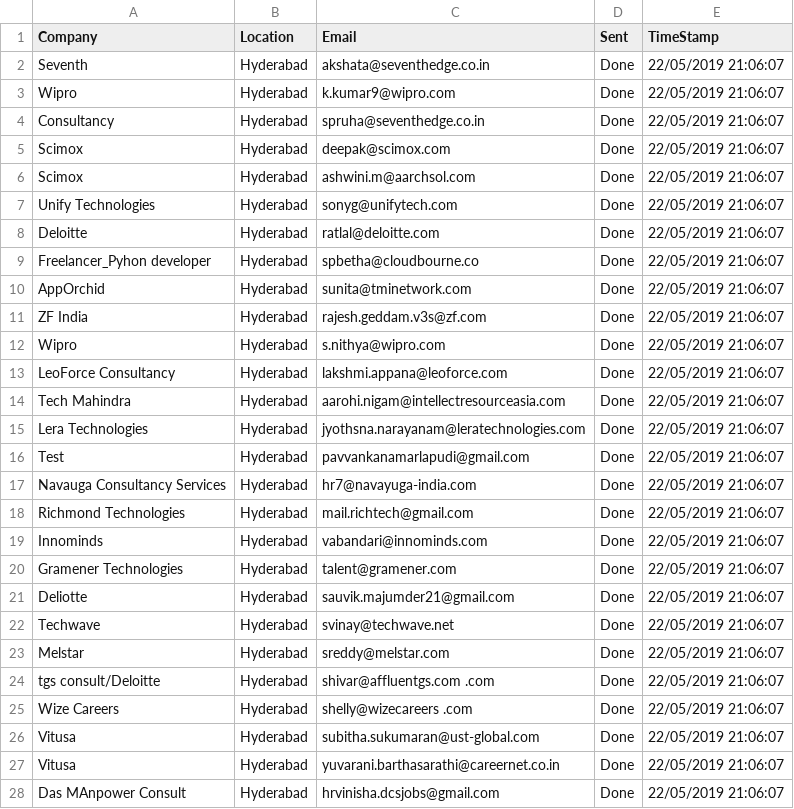
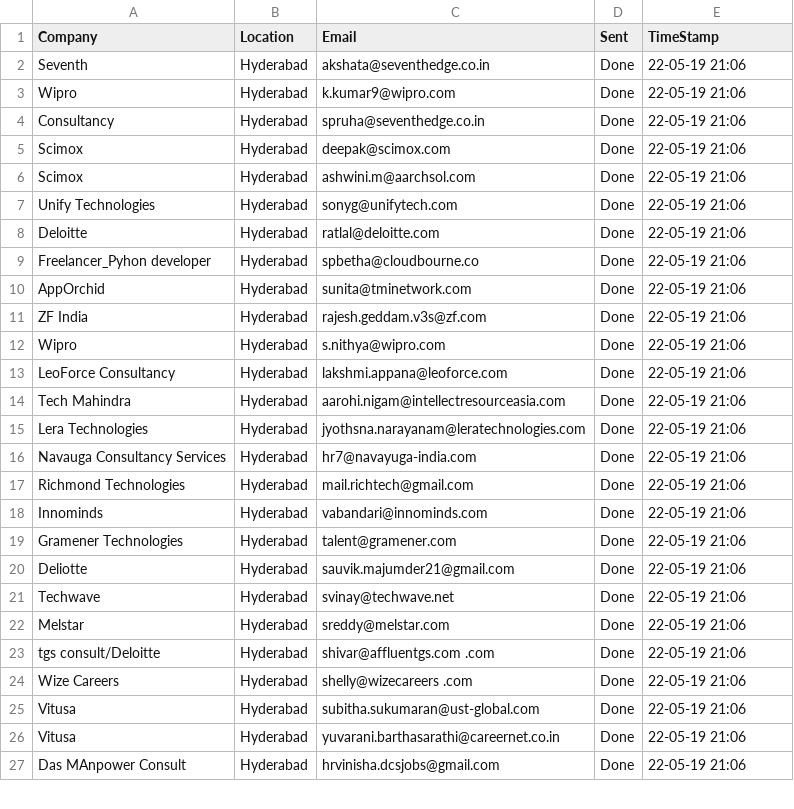
Before and after one commit to pavvankanamarlapudi/Email-Automation, a CSV file: recruiter_list.csv, drawn as a sheet; only a part is shown; the diff covers the shown part only.

```diff
--- a/recruiter_list.csv
+++ b/recruiter_list.csv
@@ -1,28 +1,27 @@
 Company,Location,Email,Sent,TimeStamp
-Seventh,Hyderabad,akshata@seventhedge.co.in,Done,22/05/2019 21:06:07
-Wipro,Hyderabad,k.kumar9@wipro.com,Done,22/05/2019 21:06:07
-Consultancy,Hyderabad,spruha@seventhedge.co.in,Done,22/05/2019 21:06:07
-Scimox,Hyderabad,deepak@scimox.com,Done,22/05/2019 21:06:07
-Scimox,Hyderabad,ashwini.m@aarchsol.com,Done,22/05/2019 21:06:07
-Unify Technologies,Hyderabad,sonyg@unifytech.com,Done,22/05/2019 21:06:07
-Deloitte,Hyderabad,ratlal@deloitte.com,Done,22/05/2019 21:06:07
-Freelancer_Pyhon developer,Hyderabad,spbetha@cloudbourne.co,Done,22/05/2019 21:06:07
-AppOrchid,Hyderabad,sunita@tminetwork.com,Done,22/05/2019 21:06:07
-ZF India,Hyderabad,rajesh.geddam.v3s@zf.com,Done,22/05/2019 21:06:07
-Wipro,Hyderabad,s.nithya@wipro.com,Done,22/05/2019 21:06:07
-LeoForce Consultancy,Hyderabad,lakshmi.appana@leoforce.com,Done,22/05/2019 21:06:07
-Tech Mahindra,Hyderabad,aarohi.nigam@intellectresourceasia.com,Done,22/05/2019 21:06:07
-Lera Technologies,Hyderabad,jyothsna.narayanam@leratechnologies.com,Done,22/05/2019 21:06:07
-Test,Hyderabad,pavvankanamarlapudi@gmail.com,Done,22/05/2019 21:06:07
-Navauga Consultancy Services,Hyderabad,hr7@navayuga-india.com,Done,22/05/2019 21:06:07
-Richmond Technologies,Hyderabad,mail.richtech@gmail.com,Done,22/05/2019 21:06:07
-Innominds,Hyderabad,vabandari@innominds.com,Done,22/05/2019 21:06:07
-Gramener Technologies,Hyderabad,talent@gramener.com,Done,22/05/2019 21:06:07
-Deliotte,Hyderabad,sauvik.majumder21@gmail.com,Done,22/05/2019 21:06:07
-Techwave,Hyderabad,svinay@techwave.net,Done,22/05/2019 21:06:07
-Melstar,Hyderabad,sreddy@melstar.com,Done,22/05/2019 21:06:07
-tgs consult/Deloitte,Hyderabad,shivar@affluentgs.com .com,Done,22/05/2019 21:06:07
-Wize Careers,Hyderabad,shelly@wizecareers .com,Done,22/05/2019 21:06:07
-Vitusa,Hyderabad,subitha.sukumaran@ust-global.com,Done,22/05/2019 21:06:07
-Vitusa,Hyderabad,yuvarani.barthasarathi@careernet.co.in,Done,22/05/2019 21:06:07
-Das MAnpower Consult,Hyderabad,hrvinisha.dcsjobs@gmail.com,Done,22/05/2019 21:06:07
+Seventh,Hyderabad,akshata@seventhedge.co.in,Done,22-05-19 21:06
+Wipro,Hyderabad,k.kumar9@wipro.com,Done,22-05-19 21:06
+Consultancy,Hyderabad,spruha@seventhedge.co.in,Done,22-05-19 21:06
+Scimox,Hyderabad,deepak@scimox.com,Done,22-05-19 21:06
+Scimox,Hyderabad,ashwini.m@aarchsol.com,Done,22-05-19 21:06
+Unify Technologies,Hyderabad,sonyg@unifytech.com,Done,22-05-19 21:06
+Deloitte,Hyderabad,ratlal@deloitte.com,Done,22-05-19 21:06
+Freelancer_Pyhon developer,Hyderabad,spbetha@cloudbourne.co,Done,22-05-19 21:06
+AppOrchid,Hyderabad,sunita@tminetwork.com,Done,22-05-19 21:06
+ZF India,Hyderabad,rajesh.geddam.v3s@zf.com,Done,22-05-19 21:06
+Wipro,Hyderabad,s.nithya@wipro.com,Done,22-05-19 21:06
+LeoForce Consultancy,Hyderabad,lakshmi.appana@leoforce.com,Done,22-05-19 21:06
+Tech Mahindra,Hyderabad,aarohi.nigam@intellectresourceasia.com,Done,22-05-19 21:06
+Lera Technologies,Hyderabad,jyothsna.narayanam@leratechnologies.com,Done,22-05-19 21:06
+Navauga Consultancy Services,Hyderabad,hr7@navayuga-india.com,Done,22-05-19 21:06
+Richmond Technologies,Hyderabad,mail.richtech@gmail.com,Done,22-05-19 21:06
+Innominds,Hyderabad,vabandari@innominds.com,Done,22-05-19 21:06
+Gramener Technologies,Hyderabad,talent@gramener.com,Done,22-05-19 21:06
+Deliotte,Hyderabad,sauvik.majumder21@gmail.com,Done,22-05-19 21:06
+Techwave,Hyderabad,svinay@techwave.net,Done,22-05-19 21:06
+Melstar,Hyderabad,sreddy@melstar.com,Done,22-05-19 21:06
+tgs consult/Deloitte,Hyderabad,shivar@affluentgs.com .com,Done,22-05-19 21:06
+Wize Careers,Hyderabad,shelly@wizecareers .com,Done,22-05-19 21:06
+Vitusa,Hyderabad,subitha.sukumaran@ust-global.com,Done,22-05-19 21:06
+Vitusa,Hyderabad,yuvarani.barthasarathi@careernet.co.in,Done,22-05-19 21:06
+Das MAnpower Consult,Hyderabad,hrvinisha.dcsjobs@gmail.com,Done,22-05-19 21:06
```
Also changed, not shown: 2 added rows and 14 edited cells elsewhere in this file, 4 other files.
